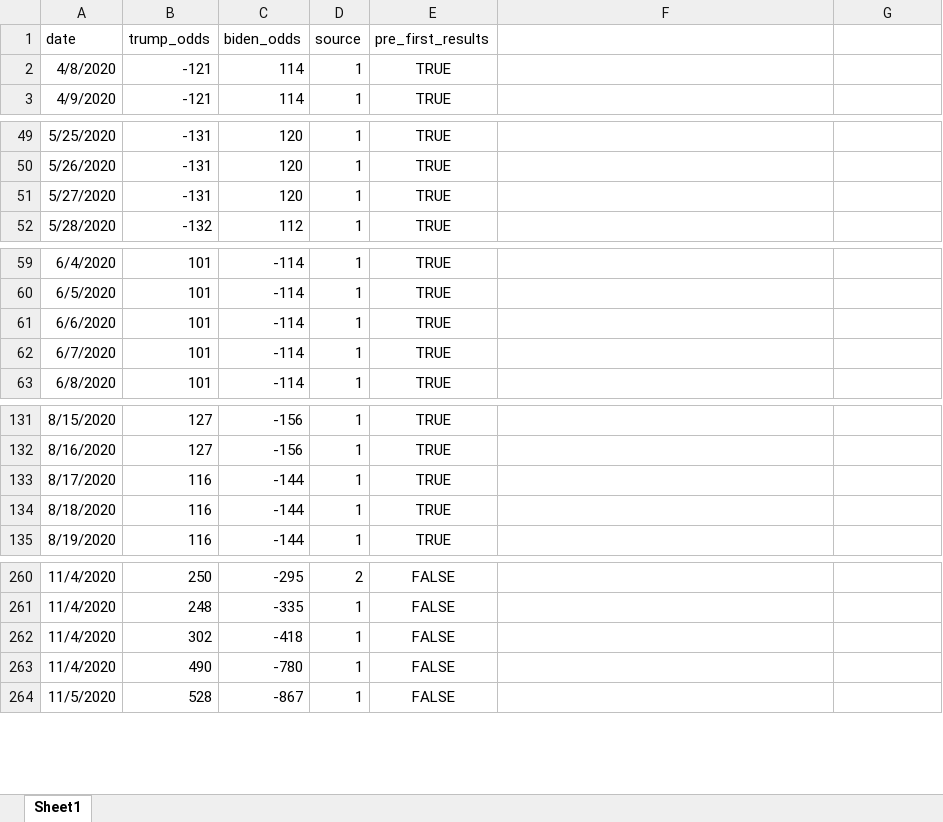
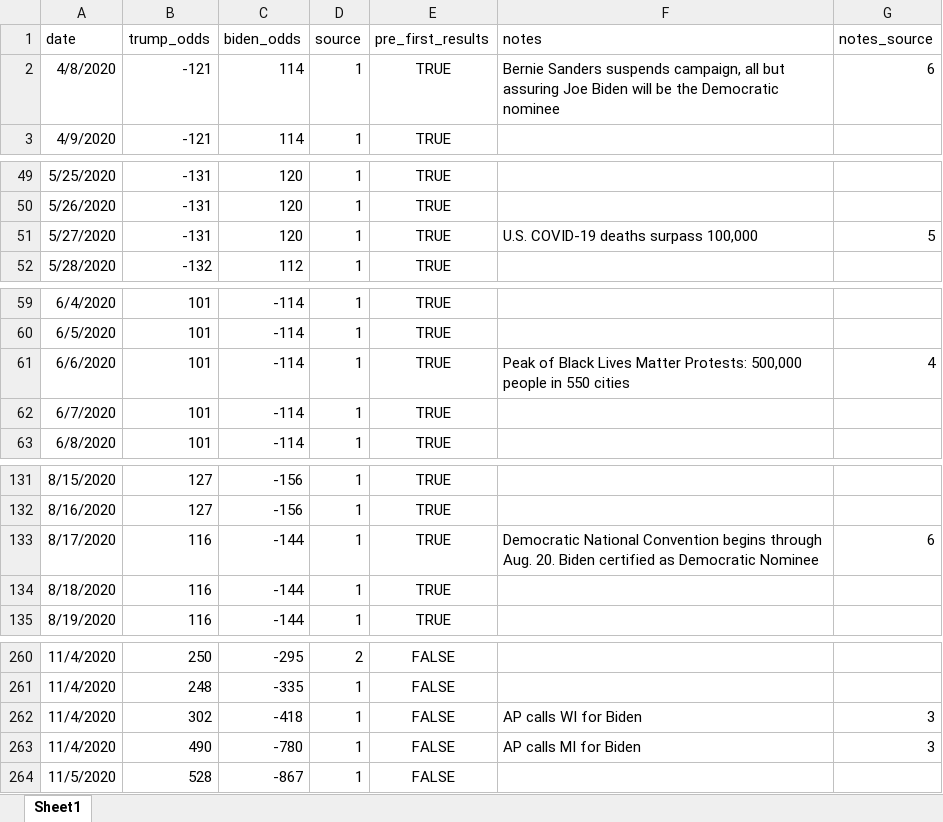
Before and after one commit to adgramigna/2020-Election-Odds-Tracker, an Excel workbook: src/data/Election Odds Raw.xlsx, sheet Sheet1, drawn as a sheet; only a part is shown, gaps mark what is left out; values as stored, in another font and other column widths than the file's, no borders; the diff covers the shown part only; the diff names each change by its address in the sheet, - before the commit and + after, or states it on an @@ line.

```diff
--- a/src/data/Election Odds Raw.xlsx (sheet Sheet1)
+++ b/src/data/Election Odds Raw.xlsx (sheet Sheet1)
-F1: (empty)
+F1: notes
-G1: (empty)
+G1: notes_source
-F2 (notes): (empty)
+F2 (notes): Bernie Sanders suspends campaign, all but assuring Joe Biden will be the Democratic nominee
-G2 (notes_source): (empty)
+G2 (notes_source): 6
-F51 (notes): (empty)
+F51 (notes): U.S. COVID-19 deaths surpass 100,000
-G51 (notes_source): (empty)
+G51 (notes_source): 5
-F61 (notes): (empty)
+F61 (notes): Peak of Black Lives Matter Protests: 500,000 people in 550 cities
-G61 (notes_source): (empty)
+G61 (notes_source): 4
-F133 (notes): (empty)
+F133 (notes): Democratic National Convention begins through Aug. 20. Biden certified as Democratic Nominee
-G133 (notes_source): (empty)
+G133 (notes_source): 6
-F262 (notes): (empty)
+F262 (notes): AP calls WI for Biden
-G262:G263 (notes_source): (empty)
+G262:G263 (notes_source): 3
-F263 (notes): (empty)
+F263 (notes): AP calls MI for Biden
```
Also changed, not shown: 55 edited cells elsewhere in this sheet, 3 other files.
